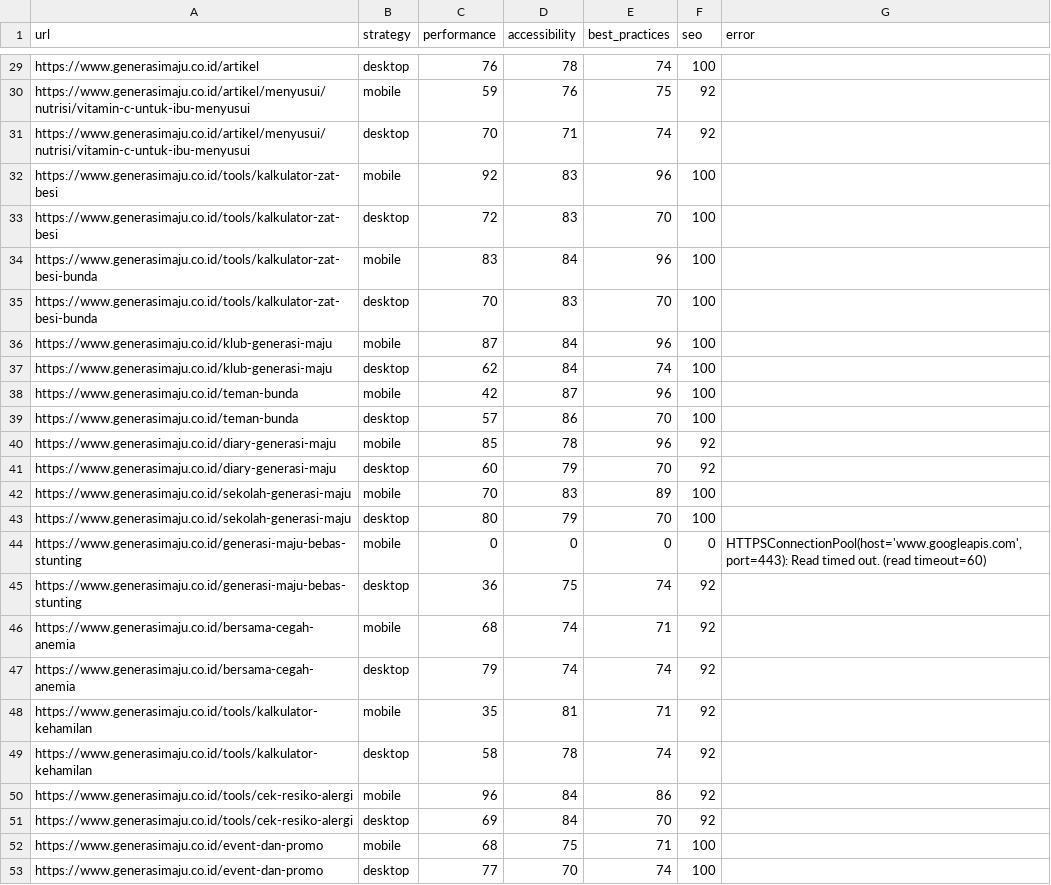
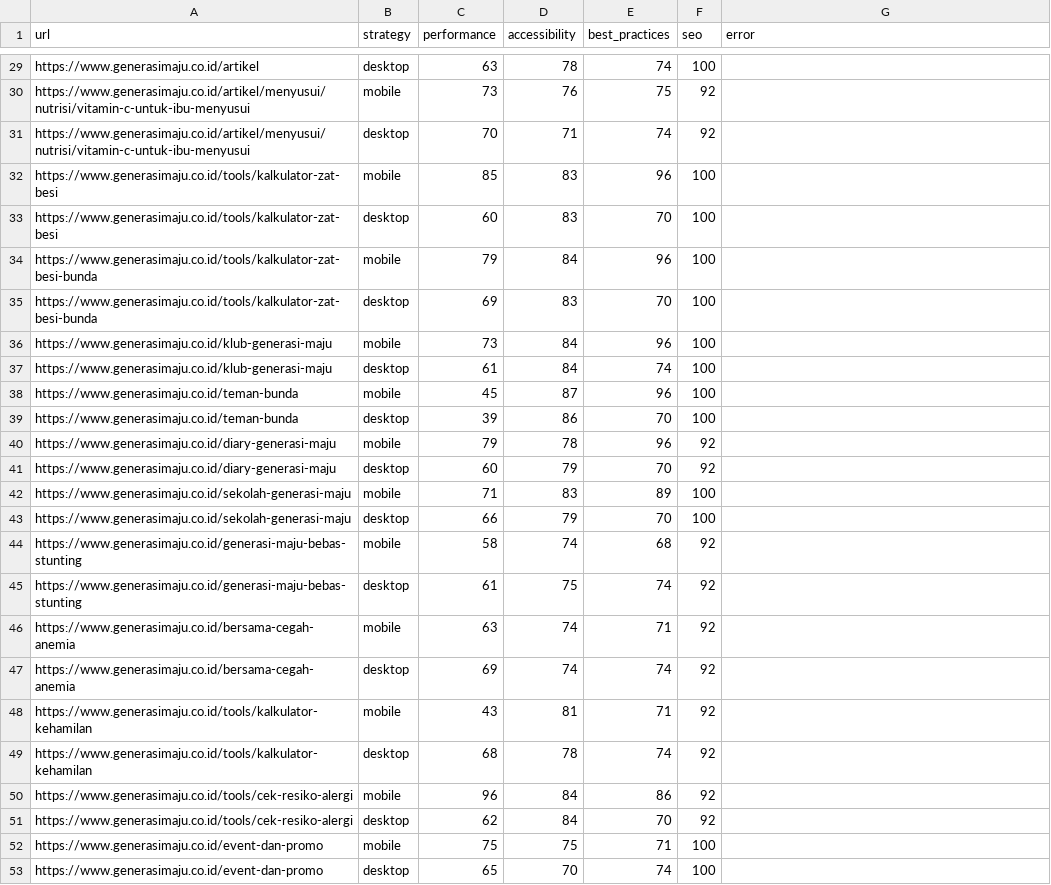
Before and after one commit to maazway/pagespeed-monitor-sgm, a CSV file: psi_results.csv, drawn as a sheet; only a part is shown, gaps mark what is left out; removed rows and columns are numbered as before the commit, all else as after; the diff covers the shown part only; the diff names each change by its address in the sheet, - before the commit and + after, or states it on an @@ line.

```diff
--- a/psi_results.csv
+++ b/psi_results.csv
-C29 (performance): 76
+C29 (performance): 63
-C30 (performance): 59
+C30 (performance): 73
-C32 (performance): 92
+C32 (performance): 85
-C33 (performance): 72
+C33 (performance): 60
-C34 (performance): 83
+C34 (performance): 79
-C35 (performance): 70
+C35 (performance): 69
-C36 (performance): 87
+C36 (performance): 73
-C37 (performance): 62
+C37 (performance): 61
-C38 (performance): 42
+C38 (performance): 45
-C39 (performance): 57
+C39 (performance): 39
-C40 (performance): 85
+C40 (performance): 79
-C42 (performance): 70
+C42 (performance): 71
-C43 (performance): 80
+C43 (performance): 66
-row 44: https://www.generasimaju.co.id/generasi-maju-bebas-stunting | mobile | 0 | 0 | 0 | 0 | HTTPSConnectionPool(host='www.googleapis.com', port=443): Read timed out. (read timeout=60)
+row 44: https://www.generasimaju.co.id/generasi-maju-bebas-stunting | mobile | 58 | 74 | 68 | 92
-C45 (performance): 36
+C45 (performance): 61
-C46 (performance): 68
+C46 (performance): 63
-C47 (performance): 79
+C47 (performance): 69
-C48 (performance): 35
+C48 (performance): 43
-C49 (performance): 58
+C49 (performance): 68
-C51 (performance): 69
+C51 (performance): 62
-C52 (performance): 68
+C52 (performance): 75
-C53 (performance): 77
+C53 (performance): 65
```
Also changed, not shown: 4 added rows, 4 removed rows and 23 edited cells elsewhere in this file, 4 other files.
